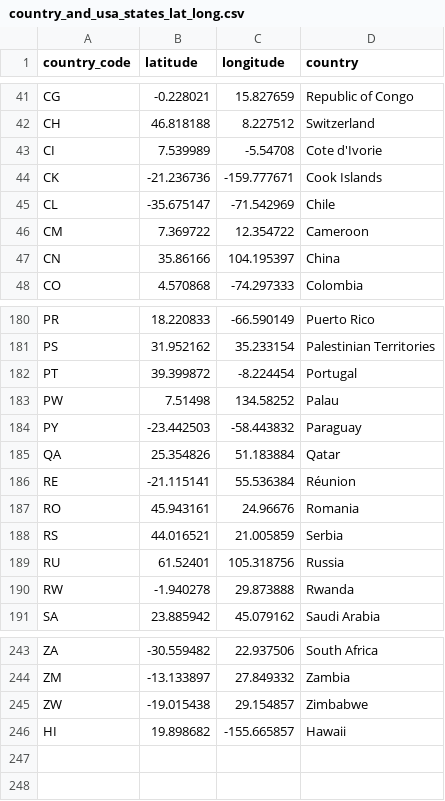
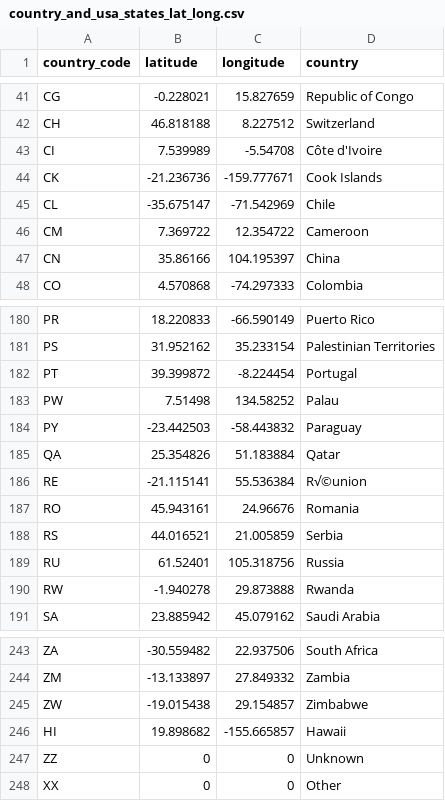
Before and after one commit to jilek/DataBootcampFinalProject, a CSV file: Segment2_Deliverable/Resources/country_and_usa_states_lat_long.csv, drawn as a sheet; only a part is shown, gaps mark what is left out.

Commit message:
cleaning editing changes and formatting on Data_Clean

```diff
--- a/Segment2_Deliverable/Resources/country_and_usa_states_lat_long.csv
+++ b/Segment2_Deliverable/Resources/country_and_usa_states_lat_long.csv
@@ -42,3 +42,3 @@ CG,-0.228021,15.827659,Republic of Congo
 CH,46.818188,8.227512,Switzerland
-CI,7.539989,-5.54708,Cote d'Ivorie
+CI,7.539989,-5.54708,Côte d'Ivoire
 CK,-21.236736,-159.777671,Cook Islands
@@ -185,3 +185,3 @@ PY,-23.442503,-58.443832,Paraguay
 QA,25.354826,51.183884,Qatar
-RE,-21.115141,55.536384,Réunion
+RE,-21.115141,55.536384,R√©union
 RO,45.943161,24.96676,Romania
@@ -246 +246,3 @@ ZW,-19.015438,29.154857,Zimbabwe
 HI,19.898682,-155.665857,Hawaii
+ZZ,0,0,Unknown
+XX,0,0,Other
```
Also changed, not shown: 8 other files.
